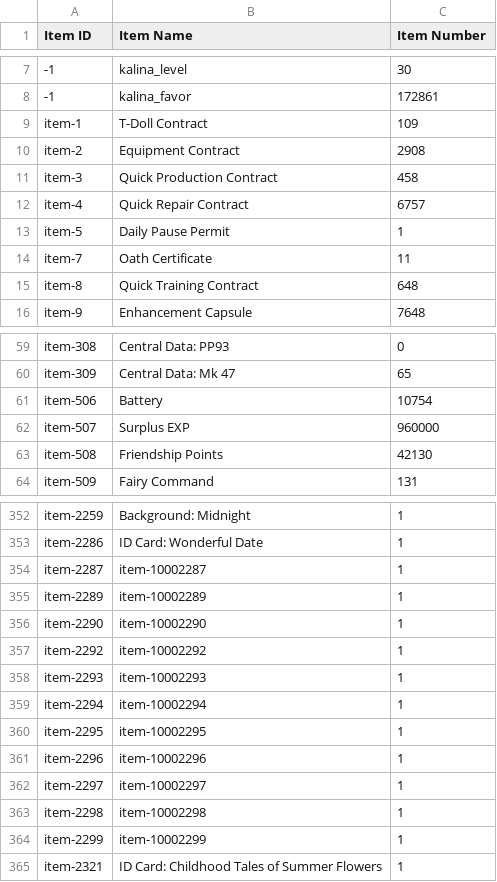
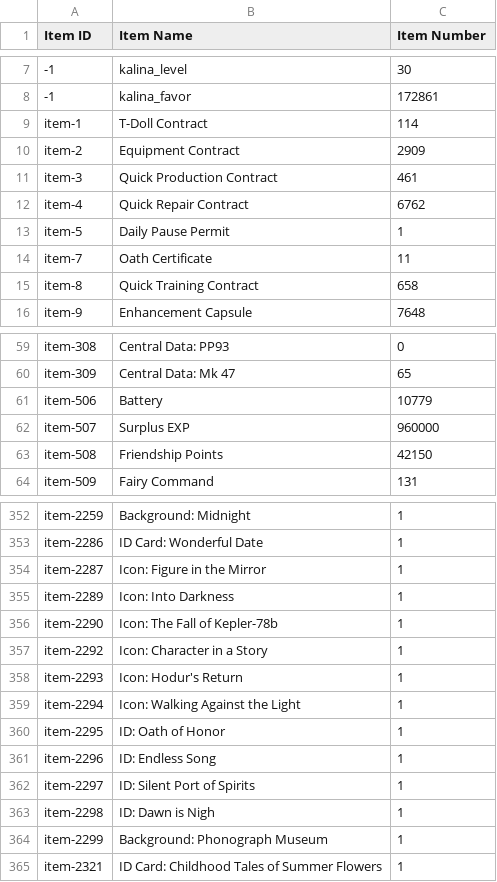
Before and after one commit to Jessegitpush/autogfalarm, a CSV file: 2point06_42778_item_info.csv, drawn as a sheet; only a part is shown, gaps mark what is left out; the diff covers the shown part only; the diff names each change by its address in the sheet, - before the commit and + after, or states it on an @@ line.

```diff
--- a/2point06_42778_item_info.csv
+++ b/2point06_42778_item_info.csv
-C9 (Item Number): 109
+C9 (Item Number): 114
-C10 (Item Number): 2908
+C10 (Item Number): 2909
-C11 (Item Number): 458
+C11 (Item Number): 461
-C12 (Item Number): 6757
+C12 (Item Number): 6762
-C15 (Item Number): 648
+C15 (Item Number): 658
-C61 (Item Number): 10754
+C61 (Item Number): 10779
-C63 (Item Number): 42130
+C63 (Item Number): 42150
-B354 (Item Name): item-10002287
+B354 (Item Name): Icon: Figure in the Mirror
-B355 (Item Name): item-10002289
+B355 (Item Name): Icon: Into Darkness
-B356 (Item Name): item-10002290
+B356 (Item Name): Icon: The Fall of Kepler-78b
-B357 (Item Name): item-10002292
+B357 (Item Name): Icon: Character in a Story
-B358 (Item Name): item-10002293
+B358 (Item Name): Icon: Hodur's Return
-B359 (Item Name): item-10002294
+B359 (Item Name): Icon: Walking Against the Light
-B360 (Item Name): item-10002295
+B360 (Item Name): ID: Oath of Honor
-B361 (Item Name): item-10002296
+B361 (Item Name): ID: Endless Song
-B362 (Item Name): item-10002297
+B362 (Item Name): ID: Silent Port of Spirits
-B363 (Item Name): item-10002298
+B363 (Item Name): ID: Dawn is Nigh
-B364 (Item Name): item-10002299
+B364 (Item Name): Background: Phonograph Museum
```
Also changed, not shown: 9 edited cells elsewhere in this file, 2point06_42778_doll_info.csv, 2point06_42778_equip_info.csv, 3 other files.
